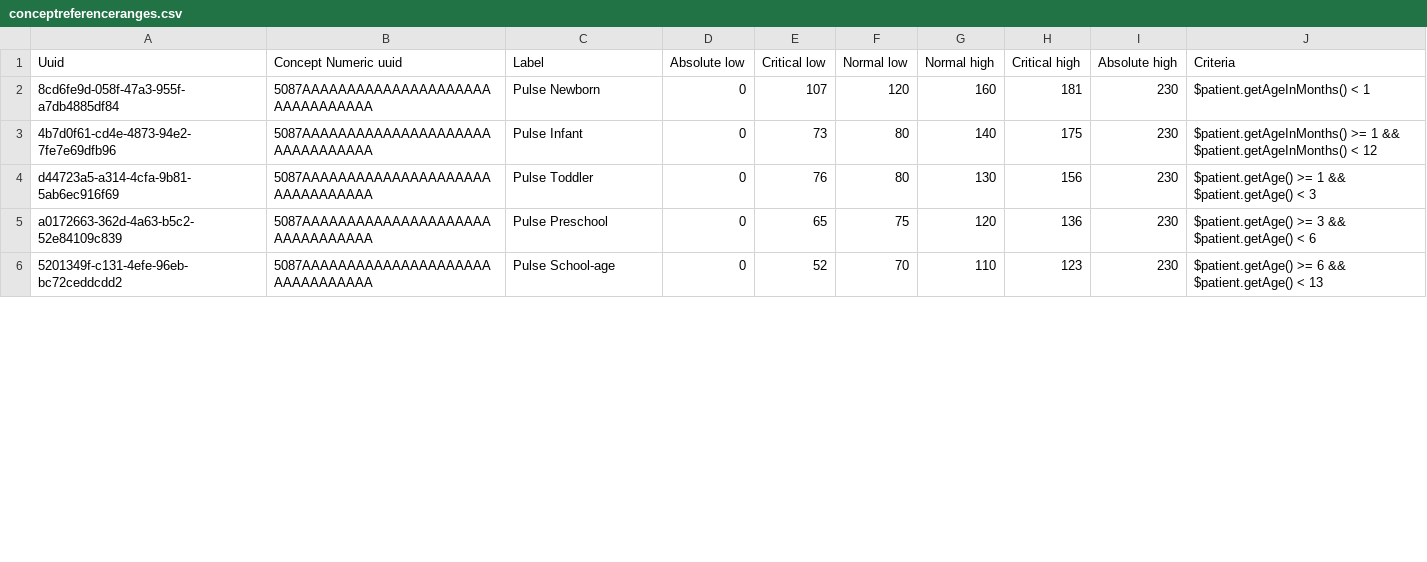
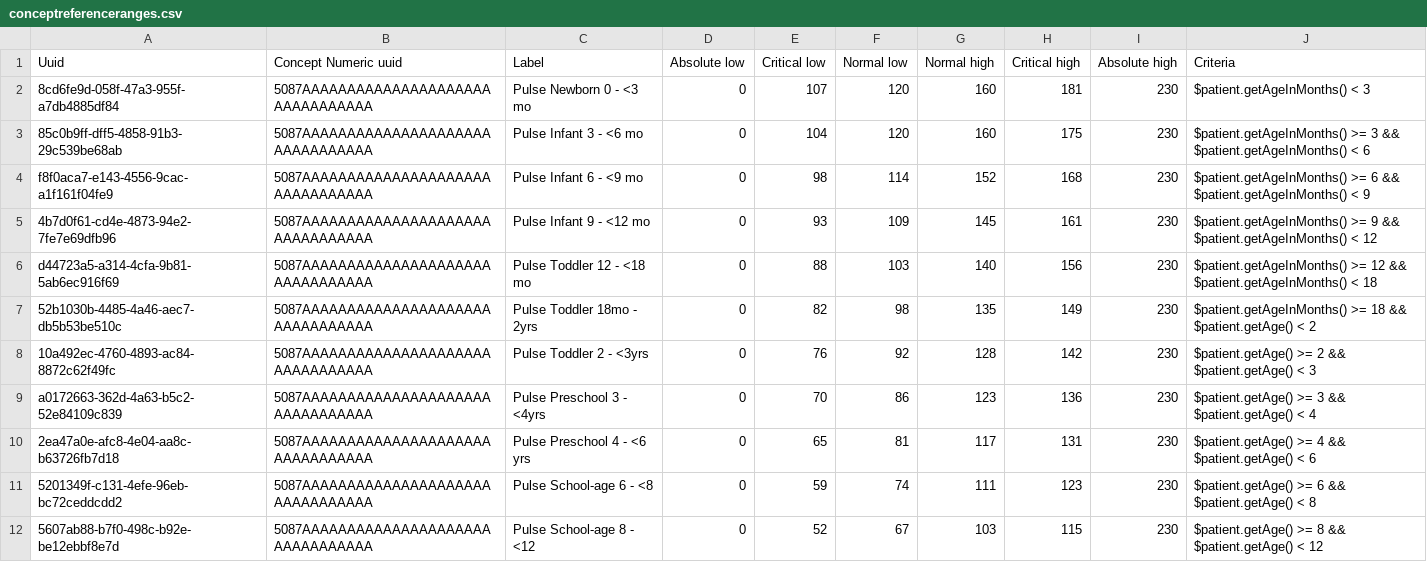
Before and after one commit to openmrs/openmrs-content-referenceapplication-demo, a CSV file: configuration/backend_configuration/conceptreferencerange/conceptreferenceranges.csv, drawn as a sheet; only a part is shown; the diff covers the shown part only.

Commit message:
Substantial Updates and Additions to Age-Based Vitals (#22)
After meeting with the head of Pediatrics for Ampath yesterday, Veronica and I were made aware of a fantastic resource from UpToDate and The Lancet which does a much better job of capturing appropriate age ranges and their corresponding vital signs.

```diff
--- a/configuration/backend_configuration/conceptreferencerange/conceptreferenceranges.csv
+++ b/configuration/backend_configuration/conceptreferencerange/conceptreferenceranges.csv
@@ -1,6 +1,12 @@
 Uuid,Concept Numeric uuid,Label,Absolute low,Critical low,Normal low,Normal high,Critical high,Absolute high,Criteria
-8cd6fe9d-058f-47a3-955f-a7db4885df84,5087AAAAAAAAAAAAAAAAAAAAAAAAAAAAAAAA,Pulse Newborn,0,107,120,160,181,230,$patient.getAgeInMonths() < 1
-4b7d0f61-cd4e-4873-94e2-7fe7e69dfb96,5087AAAAAAAAAAAAAAAAAAAAAAAAAAAAAAAA,Pulse Infant,0,73,80,140,175,230,$patient.getAgeInMonths() >= 1 && $patient.getAgeInMonths() < 12
-d44723a5-a314-4cfa-9b81-5ab6ec916f69,5087AAAAAAAAAAAAAAAAAAAAAAAAAAAAAAAA,Pulse Toddler,0,76,80,130,156,230,$patient.getAge() >= 1 && $patient.getAge() < 3
-a0172663-362d-4a63-b5c2-52e84109c839,5087AAAAAAAAAAAAAAAAAAAAAAAAAAAAAAAA,Pulse Preschool,0,65,75,120,136,230,$patient.getAge() >= 3 && $patient.getAge() < 6
-5201349f-c131-4efe-96eb-bc72ceddcdd2,5087AAAAAAAAAAAAAAAAAAAAAAAAAAAAAAAA,Pulse School-age,0,52,70,110,123,230,$patient.getAge() >= 6 && $patient.getAge() < 13
+8cd6fe9d-058f-47a3-955f-a7db4885df84,5087AAAAAAAAAAAAAAAAAAAAAAAAAAAAAAAA,Pulse Newborn 0 - <3 mo,0,107,120,160,181,230,$patient.getAgeInMonths() < 3
+85c0b9ff-dff5-4858-91b3-29c539be68ab,5087AAAAAAAAAAAAAAAAAAAAAAAAAAAAAAAA,Pulse Infant 3 - <6 mo,0,104,120,160,175,230,$patient.getAgeInMonths() >= 3 && $patient.getAgeInMonths() < 6
+f8f0aca7-e143-4556-9cac-a1f161f04fe9,5087AAAAAAAAAAAAAAAAAAAAAAAAAAAAAAAA,Pulse Infant 6 - <9 mo,0,98,114,152,168,230,$patient.getAgeInMonths() >= 6 && $patient.getAgeInMonths() < 9
+4b7d0f61-cd4e-4873-94e2-7fe7e69dfb96,5087AAAAAAAAAAAAAAAAAAAAAAAAAAAAAAAA,Pulse Infant 9 - <12 mo,0,93,109,145,161,230,$patient.getAgeInMonths() >= 9 && $patient.getAgeInMonths() < 12
+d44723a5-a314-4cfa-9b81-5ab6ec916f69,5087AAAAAAAAAAAAAAAAAAAAAAAAAAAAAAAA,Pulse Toddler 12 - <18 mo,0,88,103,140,156,230,$patient.getAgeInMonths() >= 12 && $patient.getAgeInMonths() < 18
+52b1030b-4485-4a46-aec7-db5b53be510c,5087AAAAAAAAAAAAAAAAAAAAAAAAAAAAAAAA,Pulse Toddler 18mo - 2yrs,0,82,98,135,149,230,$patient.getAgeInMonths() >= 18 && $patient.getAge() < 2
+10a492ec-4760-4893-ac84-8872c62f49fc,5087AAAAAAAAAAAAAAAAAAAAAAAAAAAAAAAA,Pulse Toddler 2 - <3yrs,0,76,92,128,142,230,$patient.getAge() >= 2 && $patient.getAge() < 3
+a0172663-362d-4a63-b5c2-52e84109c839,5087AAAAAAAAAAAAAAAAAAAAAAAAAAAAAAAA,Pulse Preschool 3 - <4yrs,0,70,86,123,136,230,$patient.getAge() >= 3 && $patient.getAge() < 4
+2ea47a0e-afc8-4e04-aa8c-b63726fb7d18,5087AAAAAAAAAAAAAAAAAAAAAAAAAAAAAAAA,Pulse Preschool 4 - <6 yrs,0,65,81,117,131,230,$patient.getAge() >= 4 && $patient.getAge() < 6
+5201349f-c131-4efe-96eb-bc72ceddcdd2,5087AAAAAAAAAAAAAAAAAAAAAAAAAAAAAAAA,Pulse School-age 6 - <8,0,59,74,111,123,230,$patient.getAge() >= 6 && $patient.getAge() < 8
+5607ab88-b7f0-498c-b92e-be12ebbf8e7d,5087AAAAAAAAAAAAAAAAAAAAAAAAAAAAAAAA,Pulse School-age 8 - <12,0,52,67,103,115,230,$patient.getAge() >= 8 && $patient.getAge() < 12
```
Also changed, not shown: 7 added rows and 28 edited cells elsewhere in this file.
